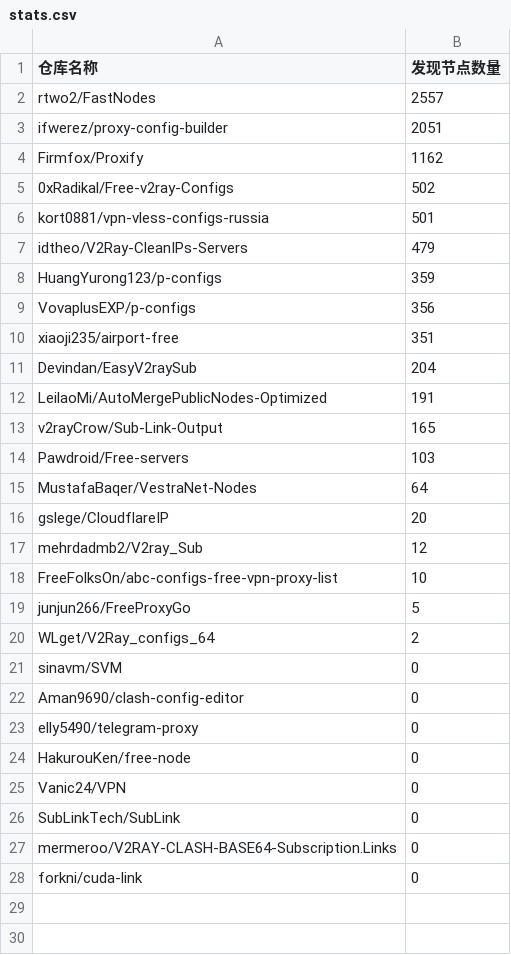
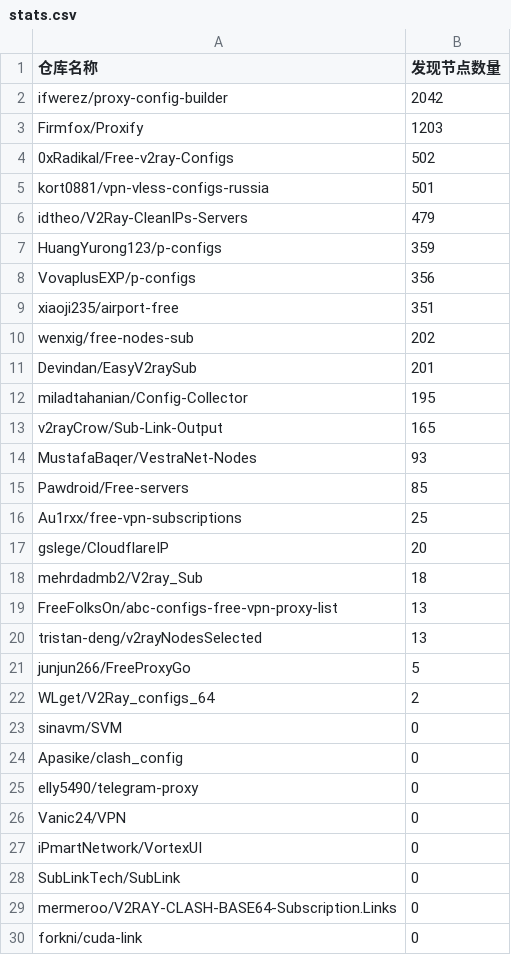
Before and after one commit to qjlxg/off, a CSV file: results/stats.csv, drawn as a sheet.

```diff
--- a/results/stats.csv
+++ b/results/stats.csv
@@ -1,5 +1,4 @@
 仓库名称,发现节点数量
-rtwo2/FastNodes,2557
-ifwerez/proxy-config-builder,2051
-Firmfox/Proxify,1162
+ifwerez/proxy-config-builder,2042
+Firmfox/Proxify,1203
 0xRadikal/Free-v2ray-Configs,502
@@ -10,10 +9,13 @@ VovaplusEXP/p-configs,356
 xiaoji235/airport-free,351
-Devindan/EasyV2raySub,204
-LeilaoMi/AutoMergePublicNodes-Optimized,191
+wenxig/free-nodes-sub,202
+Devindan/EasyV2raySub,201
+miladtahanian/Config-Collector,195
 v2rayCrow/Sub-Link-Output,165
-Pawdroid/Free-servers,103
-MustafaBaqer/VestraNet-Nodes,64
+MustafaBaqer/VestraNet-Nodes,93
+Pawdroid/Free-servers,85
+Au1rxx/free-vpn-subscriptions,25
 gslege/CloudflareIP,20
-mehrdadmb2/V2ray_Sub,12
-FreeFolksOn/abc-configs-free-vpn-proxy-list,10
+mehrdadmb2/V2ray_Sub,18
+FreeFolksOn/abc-configs-free-vpn-proxy-list,13
+tristan-deng/v2rayNodesSelected,13
 junjun266/FreeProxyGo,5
@@ -21,6 +23,6 @@ WLget/V2Ray_configs_64,2
 sinavm/SVM,0
-Aman9690/clash-config-editor,0
+Apasike/clash_config,0
 elly5490/telegram-proxy,0
-HakurouKen/free-node,0
 Vanic24/VPN,0
+iPmartNetwork/VortexUI,0
 SubLinkTech/SubLink,0
```
Also changed, not shown: 1 other file.
